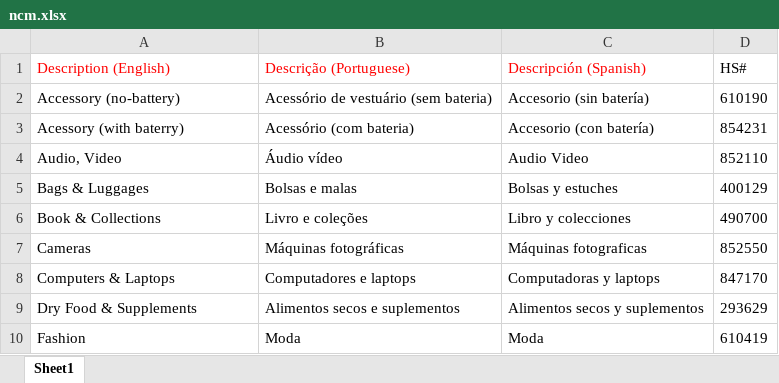
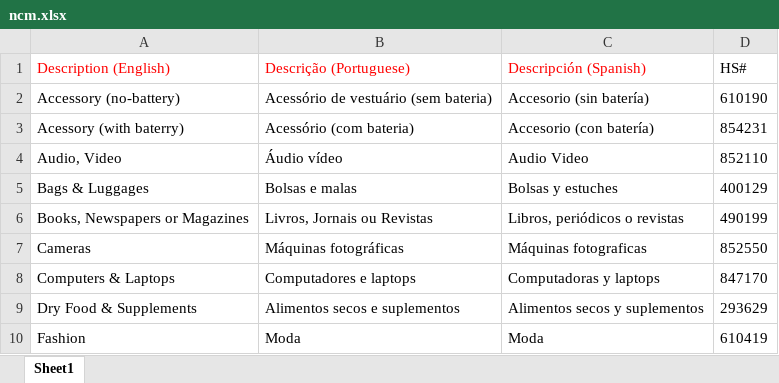
Before and after one commit to sanadev01/contributions, an Excel workbook: storage/app/excels/ncm.xlsx, sheet Sheet1, drawn as a sheet; only a part is shown; values as stored, in another font and other column widths than the file's, no borders; removed rows and columns are numbered as before the commit, all else as after; the diff names each change by its address in the sheet, - before the commit and + after, or states it on an @@ line.

Commit message:
change in SH code

```diff
--- a/storage/app/excels/ncm.xlsx (sheet Sheet1)
+++ b/storage/app/excels/ncm.xlsx (sheet Sheet1)
-row 6: Book & Collections | Livro e coleções | Libro y colecciones | 490700
+row 6: Books, Newspapers or Magazines | Livros, Jornais ou Revistas | Libros, periódicos o revistas | 490199
```
